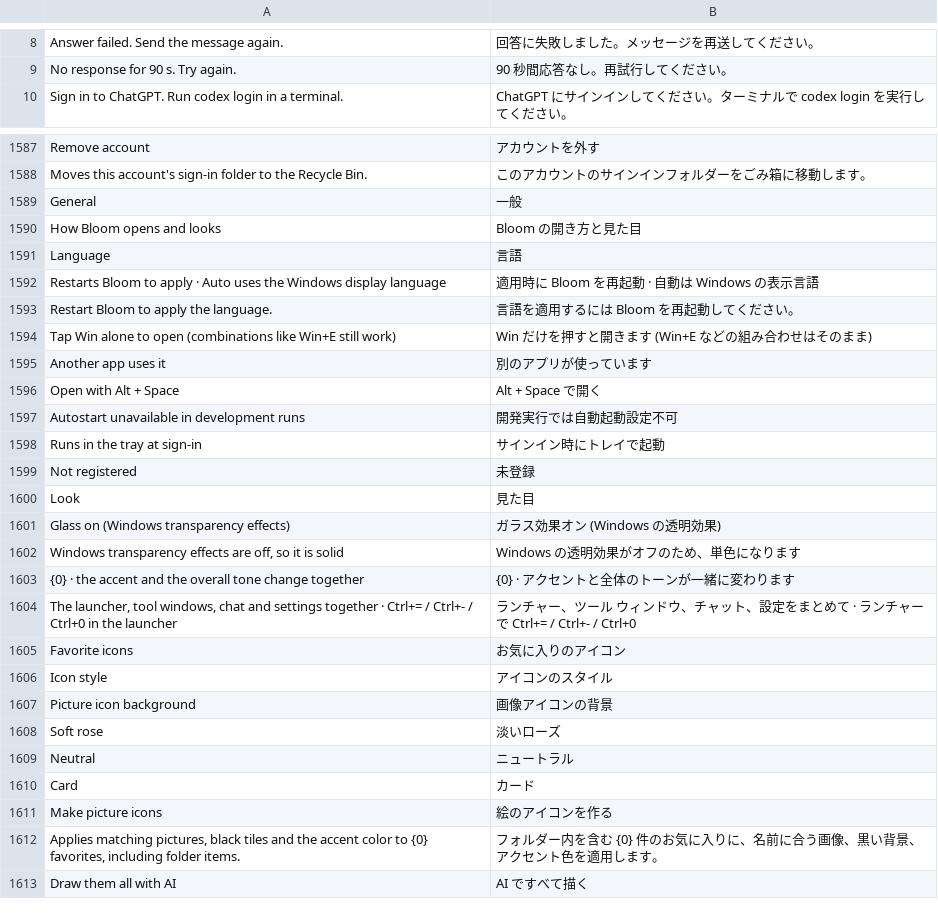
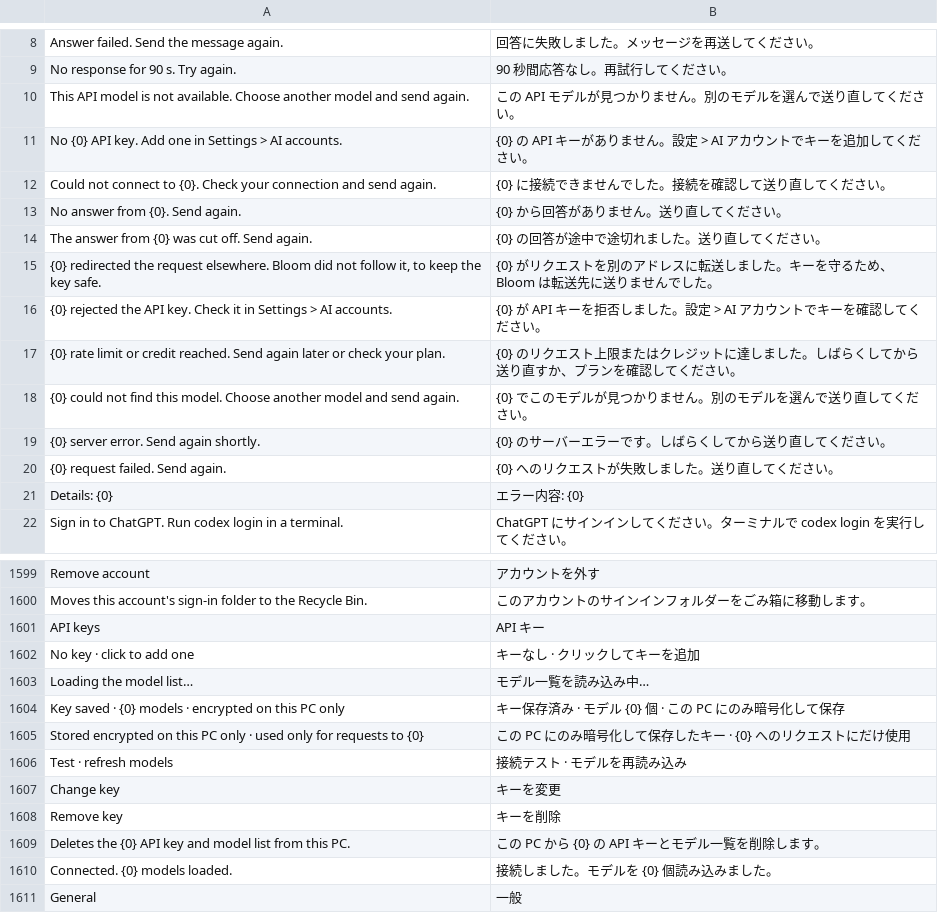
Before and after one commit to QriumJ/Bloom, a TSV file: src/Bloom/Assets/Lang/ja.tsv, drawn as a sheet; only a part is shown, gaps mark what is left out; the shorter side is filled out with more unchanged rows; the diff covers the shown part only.

Commit message:
API-key providers: OpenAI, Anthropic, Gemini, OpenRouter, DeepSeek, xAI, OpenCode Go in chat, Lens, translation and quick actions (keys DPAPI-encrypted on this PC)

```diff
--- a/src/Bloom/Assets/Lang/ja.tsv
+++ b/src/Bloom/Assets/Lang/ja.tsv
@@ -9,2 +9,14 @@ Answer failed. Send the message again.	回答に失敗しました。メッセ
 No response for 90 s. Try again.	90 秒間応答なし。再試行してください。
+This API model is not available. Choose another model and send again.	この API モデルが見つかりません。別のモデルを選んで送り直してください。
+No {0} API key. Add one in Settings > AI accounts.	{0} の API キーがありません。設定 > AI アカウントでキーを追加してください。
+Could not connect to {0}. Check your connection and send again.	{0} に接続できませんでした。接続を確認して送り直してください。
+No answer from {0}. Send again.	{0} から回答がありません。送り直してください。
+The answer from {0} was cut off. Send again.	{0} の回答が途中で途切れました。送り直してください。
+{0} redirected the request elsewhere. Bloom did not follow it, to keep the key safe.	{0} がリクエストを別のアドレスに転送しました。キーを守るため、Bloom は転送先に送りませんでした。
+{0} rejected the API key. Check it in Settings > AI accounts.	{0} が API キーを拒否しました。設定 > AI アカウントでキーを確認してください。
+{0} rate limit or credit reached. Send again later or check your plan.	{0} のリクエスト上限またはクレジットに達しました。しばらくしてから送り直すか、プランを確認してください。
+{0} could not find this model. Choose another model and send again.	{0} でこのモデルが見つかりません。別のモデルを選んで送り直してください。
+{0} server error. Send again shortly.	{0} のサーバーエラーです。しばらくしてから送り直してください。
+{0} request failed. Send again.	{0} へのリクエストが失敗しました。送り直してください。
+Details: {0}	エラー内容: {0}
 Sign in to ChatGPT. Run codex login in a terminal.	ChatGPT にサインインしてください。ターミナルで codex login を実行してください。
@@ -1588,2 +1600,12 @@ Remove account	アカウントを外す
 Moves this account's sign-in folder to the Recycle Bin.	このアカウントのサインインフォルダーをごみ箱に移動します。
+API keys	API キー
+No key · click to add one	キーなし · クリックしてキーを追加
+Loading the model list…	モデル一覧を読み込み中…
+Key saved · {0} models · encrypted on this PC only	キー保存済み · モデル {0} 個 · この PC にのみ暗号化して保存
+Stored encrypted on this PC only · used only for requests to {0}	この PC にのみ暗号化して保存したキー · {0} へのリクエストにだけ使用
+Test · refresh models	接続テスト · モデルを再読み込み
+Change key	キーを変更
+Remove key	キーを削除
+Deletes the {0} API key and model list from this PC.	この PC から {0} の API キーとモデル一覧を削除します。
+Connected. {0} models loaded.	接続しました。モデルを {0} 個読み込みました。
 General	一般
```
Also changed, not shown: 12 added rows, 1 removed row, 10 moved rows and 2 edited cells elsewhere in this file, src/Bloom/Assets/Lang/zh.tsv, 47 other files.
